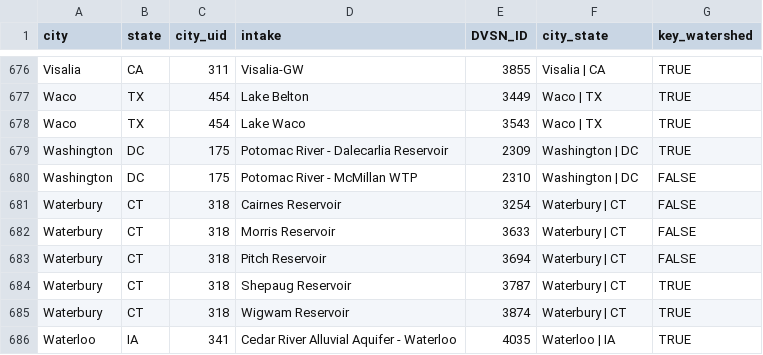
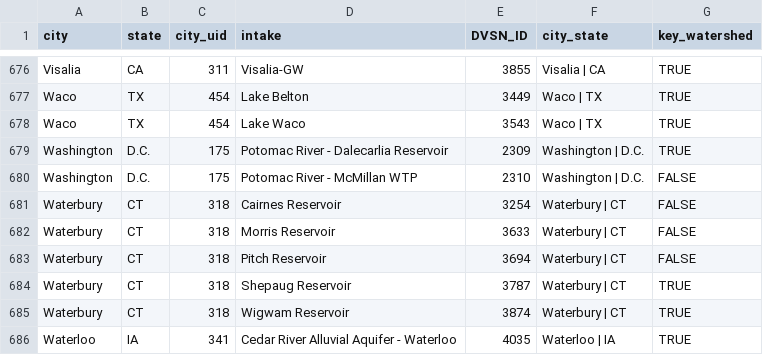
Before and after one commit to IMMM-SFA/teleconnect, a CSV file: inst/extdata/city_to_intake_mapping.csv, drawn as a sheet; only a part is shown, gaps mark what is left out.

```diff
--- a/inst/extdata/city_to_intake_mapping.csv
+++ b/inst/extdata/city_to_intake_mapping.csv
@@ -678,4 +678,4 @@ Waco,TX,454,Lake Belton,3449,Waco | TX,TRUE
 Waco,TX,454,Lake Waco,3543,Waco | TX,TRUE
-Washington,DC,175,Potomac River - Dalecarlia Reservoir,2309,Washington | DC,TRUE
-Washington,DC,175,Potomac River - McMillan WTP,2310,Washington | DC,FALSE
+Washington,D.C.,175,Potomac River - Dalecarlia Reservoir,2309,Washington | D.C.,TRUE
+Washington,D.C.,175,Potomac River - McMillan WTP,2310,Washington | D.C.,FALSE
 Waterbury,CT,318,Cairnes Reservoir,3254,Waterbury | CT,FALSE
```
Also changed, not shown: inst/extdata/city_population.csv.
